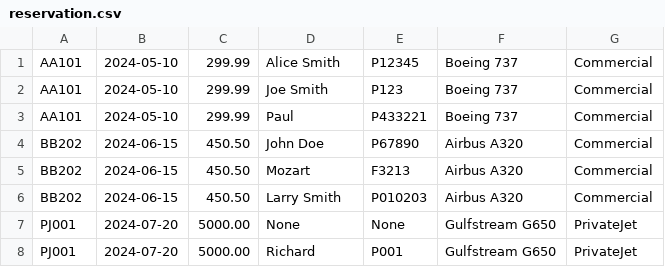
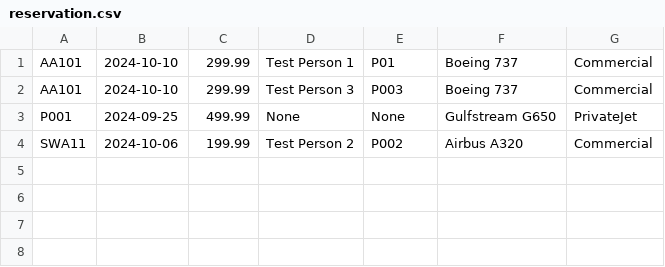
Before and after one commit to sam-anderson222/JavaApprenti, a CSV file: Summative_Assessment_Airport_Terminal/data/main/reservation.csv, drawn as a sheet.

Commit message:
implemented flightRepository for airport temrinal summative

```diff
--- a/Summative_Assessment_Airport_Terminal/data/main/reservation.csv
+++ b/Summative_Assessment_Airport_Terminal/data/main/reservation.csv
@@ -1,8 +1,4 @@
-AA101,2024-05-10,299.99,Alice Smith,P12345,Boeing 737,Commercial
-AA101,2024-05-10,299.99,Joe Smith,P123,Boeing 737,Commercial
-AA101,2024-05-10,299.99,Paul,P433221,Boeing 737,Commercial
-BB202,2024-06-15,450.50,John Doe,P67890,Airbus A320,Commercial
-BB202,2024-06-15,450.50,Mozart,F3213,Airbus A320,Commercial
-BB202,2024-06-15,450.50,Larry Smith,P010203,Airbus A320,Commercial
-PJ001,2024-07-20,5000.00,None,None,Gulfstream G650,PrivateJet
-PJ001,2024-07-20,5000.00,Richard,P001,Gulfstream G650,PrivateJet
+AA101,2024-10-10,299.99,Test Person 1,P01,Boeing 737,Commercial
+AA101,2024-10-10,299.99,Test Person 3,P003,Boeing 737,Commercial
+P001,2024-09-25,499.99,None,None,Gulfstream G650,PrivateJet
+SWA11,2024-10-06,199.99,Test Person 2,P002,Airbus A320,Commercial
```
Also changed, not shown: 7 other files.
